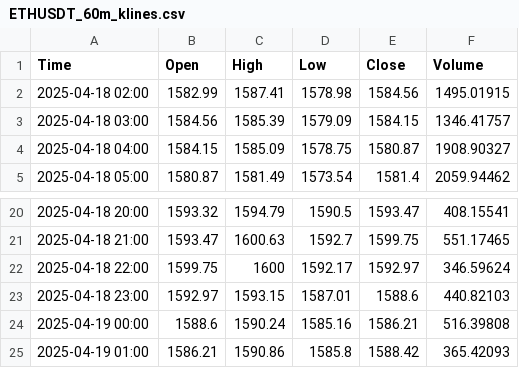
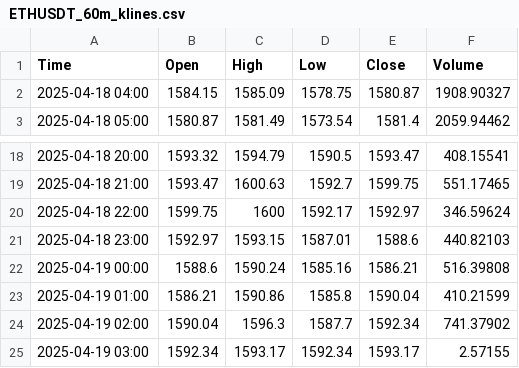
Before and after one commit to CalvinSkunnies/playground, a CSV file: ETHUSDT_60m_klines.csv, drawn as a sheet; only a part is shown, gaps mark what is left out.

```diff
--- a/ETHUSDT_60m_klines.csv
+++ b/ETHUSDT_60m_klines.csv
@@ -1,4 +1,2 @@
 Time,Open,High,Low,Close,Volume
-2025-04-18 02:00,1582.99,1587.41,1578.98,1584.56,1495.01915
-2025-04-18 03:00,1584.56,1585.39,1579.09,1584.15,1346.41757
 2025-04-18 04:00,1584.15,1585.09,1578.75,1580.87,1908.90327
@@ -24,2 +22,4 @@ Time,Open,High,Low,Close,Volume
 2025-04-19 00:00,1588.6,1590.24,1585.16,1586.21,516.39808
-2025-04-19 01:00,1586.21,1590.86,1585.8,1588.42,365.42093
+2025-04-19 01:00,1586.21,1590.86,1585.8,1590.04,410.21599
+2025-04-19 02:00,1590.04,1596.3,1587.7,1592.34,741.37902
+2025-04-19 03:00,1592.34,1593.17,1592.34,1593.17,2.57155
```
